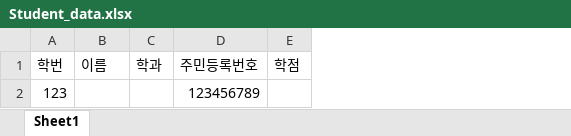
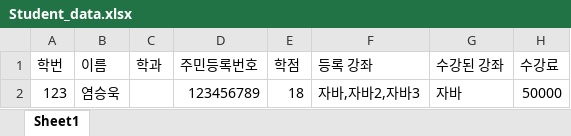
Before and after one commit to Brightyum/UniversityInformationSystem, an Excel workbook: Student_data.xlsx, sheet Sheet1, drawn as a sheet; values as stored, in another font and other column widths than the file's, no borders; the diff names each change by its address in the sheet, - before the commit and + after, or states it on an @@ line.

```diff
--- a/Student_data.xlsx (sheet Sheet1)
+++ b/Student_data.xlsx (sheet Sheet1)
+column F (등록 강좌), row 2: 자바,자바2,자바3
+column G (수강된 강좌), row 2: 자바
+column H (수강료), row 2: 50000
-B2 (이름): (empty)
+B2 (이름): 염승욱
-E2 (학점): (empty)
+E2 (학점): 18
```
Also changed, not shown: LectureStaff_data.xlsx, Professor_data.xlsx, 10 other files.
